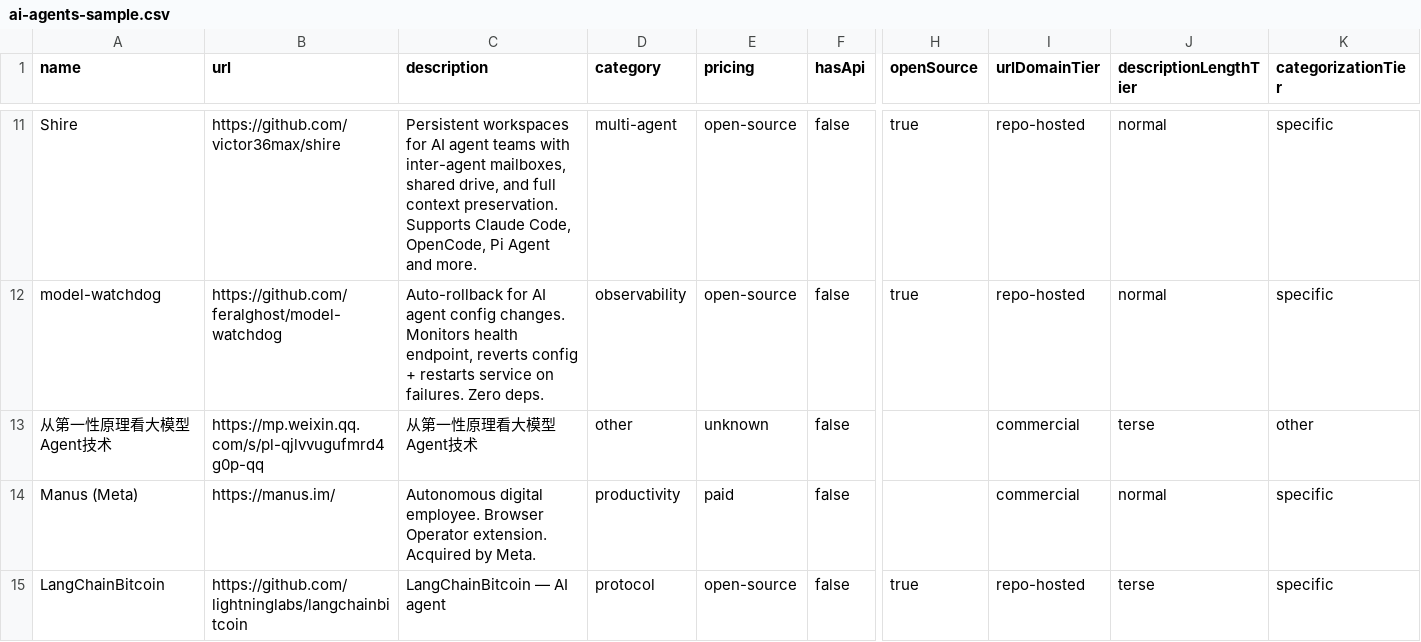
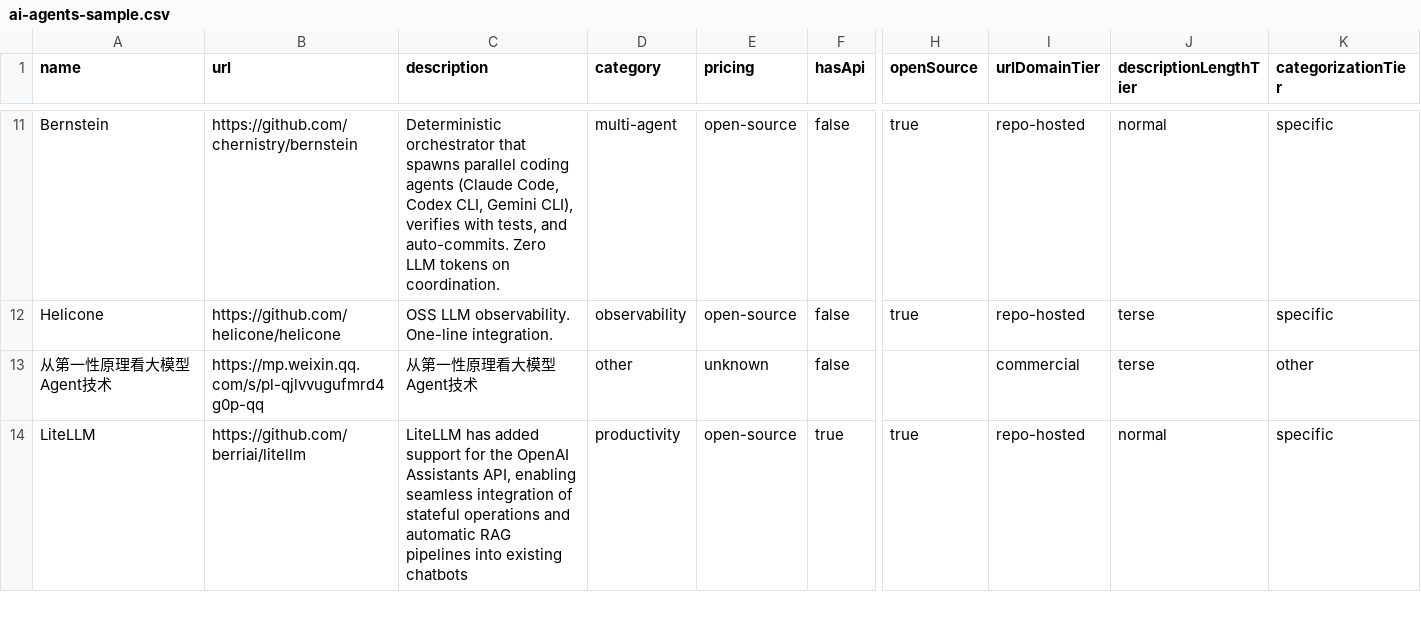
Before and after one commit to futdevpro/niche-datasets-free, a CSV file: ai-agents-sample.csv, drawn as a sheet; only a part is shown, gaps mark what is left out; removed rows and columns are numbered as before the commit, all else as after; rows hold the shown columns only; the diff covers the shown part only; the diff names each change by its address in the sheet, - before the commit and + after, or states it on an @@ line.

```diff
--- a/ai-agents-sample.csv
+++ b/ai-agents-sample.csv
-A11 (name): Shire
+A11 (name): Bernstein
-B11 (url): https://github.com/victor36max/shire
+B11 (url): https://github.com/chernistry/bernstein
-C11 (description): Persistent workspaces for AI agent teams with inter-agent mailboxes, shared drive, and full context preservation. Supports Claude Code, OpenCode, Pi Agent and more.
+C11 (description): Deterministic orchestrator that spawns parallel coding agents (Claude Code, Codex CLI, Gemini CLI), verifies with tests, and auto-commits. Zero LLM tokens on coordination.
-A12 (name): model-watchdog
+A12 (name): Helicone
-B12 (url): https://github.com/feralghost/model-watchdog
+B12 (url): https://github.com/helicone/helicone
-C12 (description): Auto-rollback for AI agent config changes. Monitors health endpoint, reverts config + restarts service on failures. Zero deps.
+C12 (description): OSS LLM observability. One-line integration.
-J12 (descriptionLengthTier): normal
+J12 (descriptionLengthTier): terse
-row 14: Manus (Meta) | https://manus.im/ | Autonomous digital employee. Browser Operator extension. Acquired by Meta. | productivity | paid | false |  | commercial | normal | specific
-row 15: LangChainBitcoin | https://github.com/lightninglabs/langchainbitcoin | LangChainBitcoin — AI agent | protocol | open-source | false | true | repo-hosted | terse | specific
+row 14: LiteLLM | https://github.com/berriai/litellm | LiteLLM has added support for the OpenAI Assistants API, enabling seamless integration of stateful operations and automatic RAG pipelines into existing chatbots | productivity | open-source | true | true | repo-hosted | normal | specific
```
Also changed, not shown: 4 added rows, 3 removed rows and 51 edited cells elsewhere in this file, huggingface-models-sample.csv, mcp-servers-sample.csv, 39 other files.
